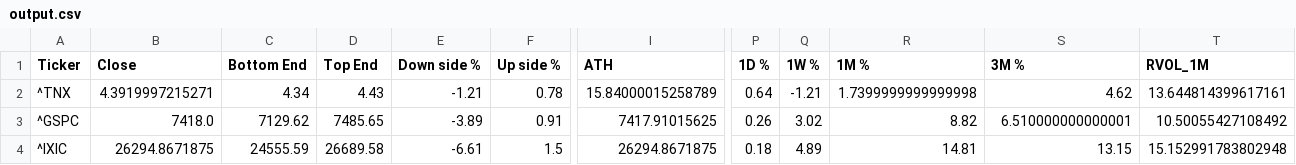
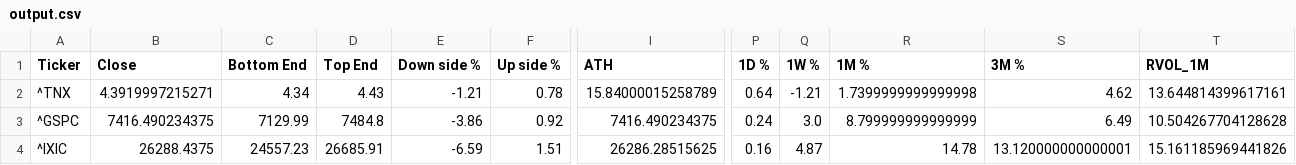
Before and after one commit to dchebows/HE-analysis-pipeline, a CSV file: output.csv, drawn as a sheet; only a part is shown, gaps mark what is left out; the diff covers the shown part only; the diff names each change by its address in the sheet, - before the commit and + after, or states it on an @@ line.

```diff
--- a/output.csv
+++ b/output.csv
-B3 (Close): 7418.0
+B3 (Close): 7416.490234375
-C3 (Bottom End): 7129.62
+C3 (Bottom End): 7129.99
-D3 (Top End): 7485.65
+D3 (Top End): 7484.8
-E3 (Down side %): -3.89
+E3 (Down side %): -3.86
-F3 (Up side %): 0.91
+F3 (Up side %): 0.92
-I3 (ATH): 7417.91015625
+I3 (ATH): 7416.490234375
-P3 (1D %): 0.26
+P3 (1D %): 0.24
-Q3 (1W %): 3.02
+Q3 (1W %): 3.0
-R3 (1M %): 8.82
+R3 (1M %): 8.799999999999999
-S3 (3M %): 6.510000000000001
+S3 (3M %): 6.49
-T3 (RVOL_1M): 10.50055427108492
+T3 (RVOL_1M): 10.504267704128628
-B4 (Close): 26294.8671875
+B4 (Close): 26288.4375
-C4 (Bottom End): 24555.59
+C4 (Bottom End): 24557.23
-D4 (Top End): 26689.58
+D4 (Top End): 26685.91
-E4 (Down side %): -6.61
+E4 (Down side %): -6.59
-F4 (Up side %): 1.5
+F4 (Up side %): 1.51
-I4 (ATH): 26294.8671875
+I4 (ATH): 26286.28515625
-P4 (1D %): 0.18
+P4 (1D %): 0.16
-Q4 (1W %): 4.89
+Q4 (1W %): 4.87
-R4 (1M %): 14.81
+R4 (1M %): 14.78
-S4 (3M %): 13.15
+S4 (3M %): 13.120000000000001
-T4 (RVOL_1M): 15.152991783802948
+T4 (RVOL_1M): 15.161185969441826
```
Also changed, not shown: 159 edited cells elsewhere in this file, 1 other file.
